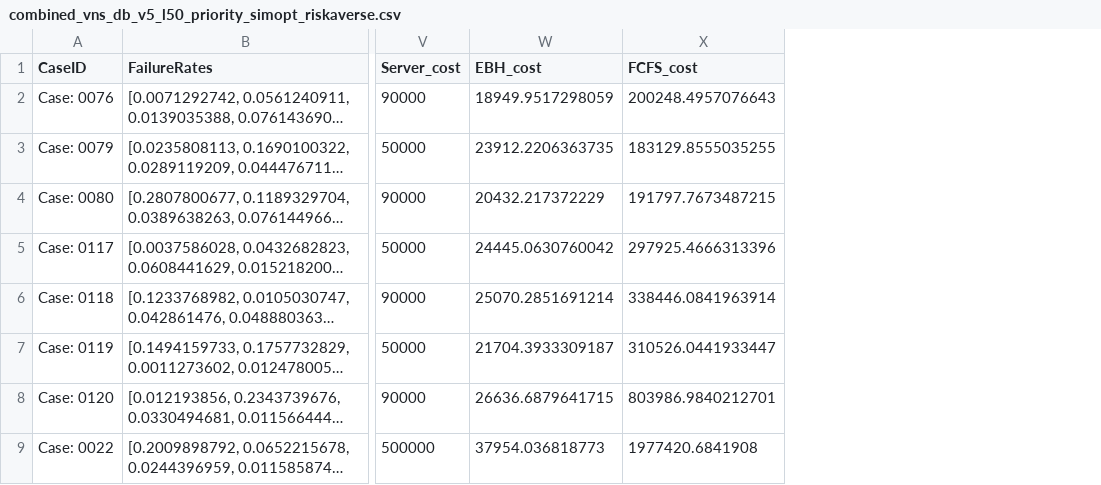
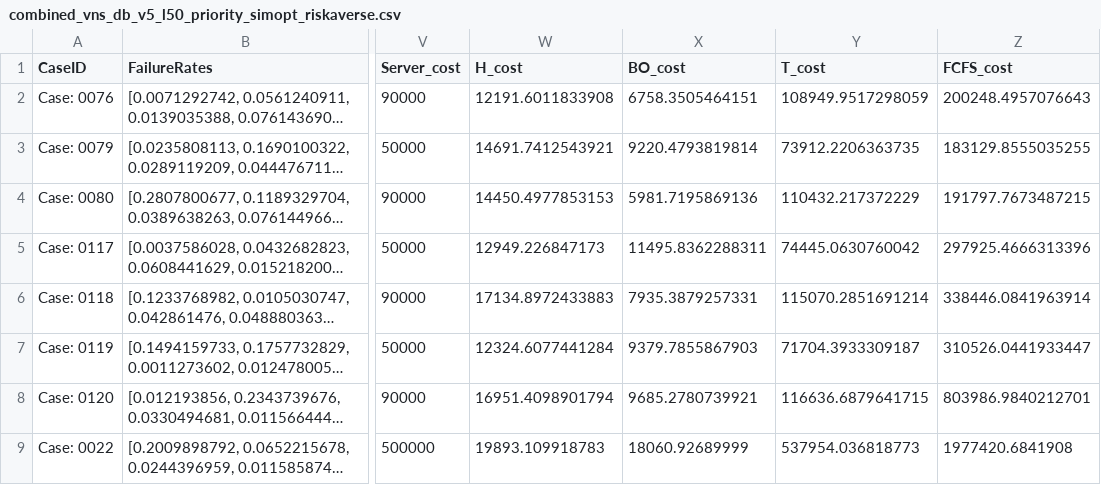
Before and after one commit to mahiratmis/priority_vns, a CSV file: riskaverse_corrected/results/metadata/combined/csv/combined_vns_db_v5_l50_priority_simopt_riskaverse.csv, drawn as a sheet; only a part is shown, gaps mark what is left out; long unchanged cells end in …; removed rows and columns are numbered as before the commit, all else as after; the diff names each change by its address in the sheet, - before the commit and + after, or states it on an @@ line.

Commit message:
metadata_calculation

```diff
--- a/riskaverse_corrected/results/metadata/combined/csv/combined_vns_db_v5_l50_priority_simopt_riskaverse.csv
+++ b/riskaverse_corrected/results/metadata/combined/csv/combined_vns_db_v5_l50_priority_simopt_riskaverse.csv
-column W (EBH_cost), rows 2-9: 18949.9517298059 | 23912.2206363735 | 20432.217372229 | 24445.0630760042 | 25070.2851691214 | 21704.3933309187 | 26636.6879641715 | 37954.036818773
+column W (H_cost), rows 2-9: 12191.6011833908 | 14691.7412543921 | 14450.4977853153 | 12949.226847173 | 17134.8972433883 | 12324.6077441284 | 16951.4098901794 | 19893.109918783
+column X (BO_cost), rows 2-9: 6758.3505464151 | 9220.4793819814 | 5981.7195869136 | 11495.8362288311 | 7935.3879257331 | 9379.7855867903 | 9685.2780739921 | 18060.92689999
+column Y (T_cost), rows 2-9: 108949.9517298059 | 73912.2206363735 | 110432.217372229 | 74445.0630760042 | 115070.2851691214 | 71704.3933309187 | 116636.6879641715 | 537954.036818773
```
Also changed, not shown: riskaverse_corrected/results/metadata/combined/csv/combined_vns_db_v5_l0_priority_simopt_riskaverse.csv, riskaverse_corrected/results/metadata/combined/csv/combined_vns_db_v5_l100_priority_simopt_riskaverse.csv, 16 other files.
